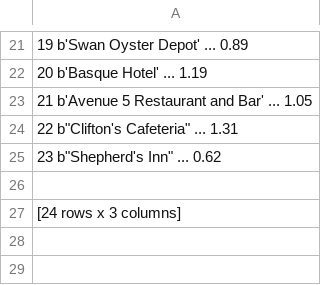
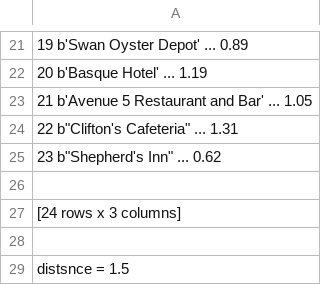
Before and after one commit to xkapotis/Spark_Hadoop_Project, a CSV file: results/seiriaka_100_rows.csv, drawn as a sheet; only a part is shown, gaps mark what is left out.

```diff
--- a/results/seiriaka_100_rows.csv
+++ b/results/seiriaka_100_rows.csv
@@ -27 +27,3 @@
 [24 rows x 3 columns]
+
+distsnce = 1.5
```
Also changed, not shown: results/seiriaka_250_rows.csv, results/spark_100_rows.csv, 11 other files.
